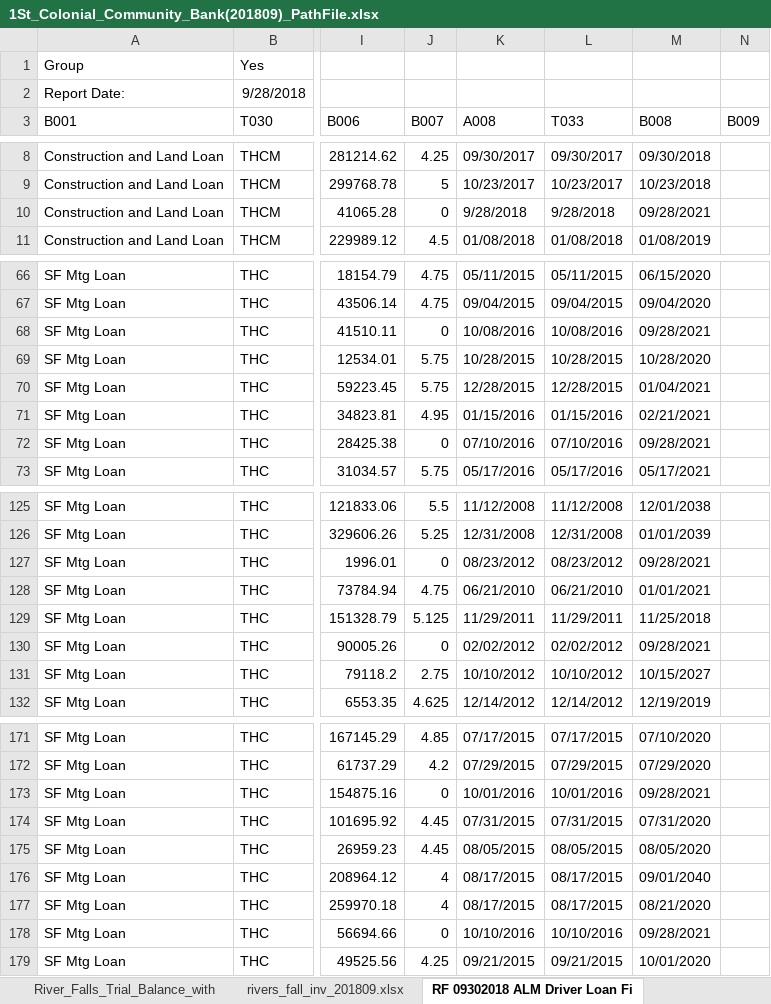
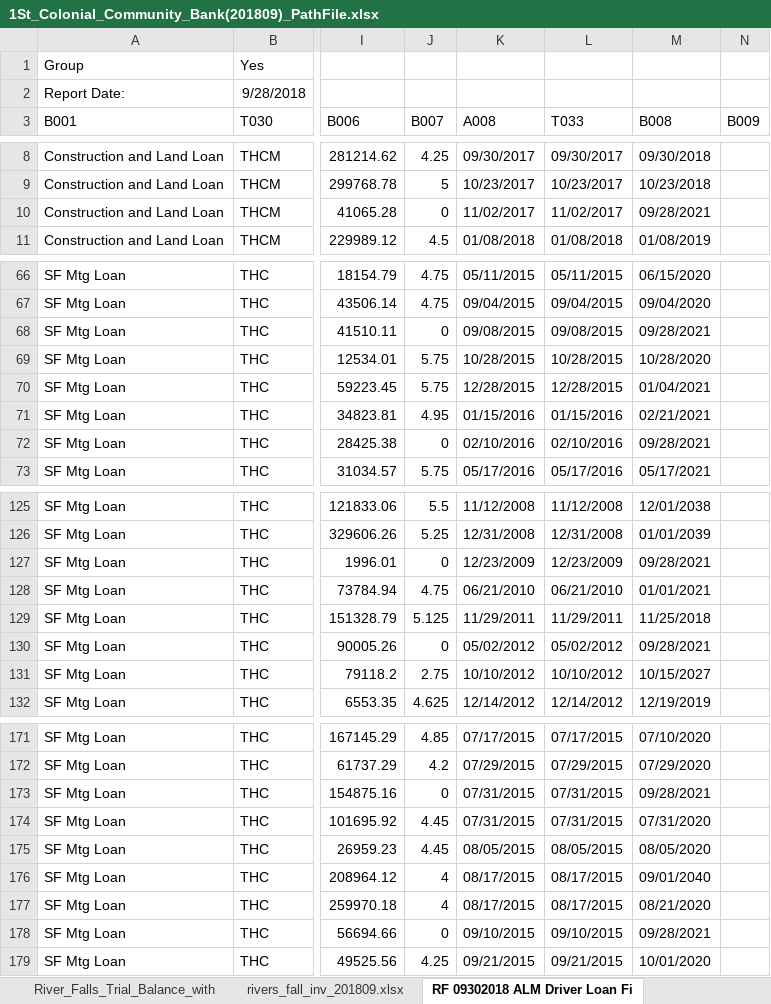
Before and after one commit to jasenliu/AutoTHCN, an Excel workbook: lib/report/benchmark_report/web14/smart_tool/1St_Colonial_Community_Bank(201809)_PathFile.xlsx, sheet RF 09302018 ALM Driver Loan Fi, drawn as a sheet; only a part is shown, gaps mark what is left out; values as stored, in another font and other column widths than the file's, no borders; the diff covers the shown part only; the diff names each change by its address in the sheet, - before the commit and + after, or states it on an @@ line.

```diff
--- a/lib/report/benchmark_report/web14/smart_tool/1St_Colonial_Community_Bank(201809)_PathFile.xlsx (sheet RF 09302018 ALM Driver Loan Fi)
+++ b/lib/report/benchmark_report/web14/smart_tool/1St_Colonial_Community_Bank(201809)_PathFile.xlsx (sheet RF 09302018 ALM Driver Loan Fi)
-K10 (A008): 9/28/2018
+K10 (A008): 11/02/2017
-L10 (T033): 9/28/2018
+L10 (T033): 11/02/2017
-K68 (A008): 10/08/2016
+K68 (A008): 09/08/2015
-L68 (T033): 10/08/2016
+L68 (T033): 09/08/2015
-K72 (A008): 07/10/2016
+K72 (A008): 02/10/2016
-L72 (T033): 07/10/2016
+L72 (T033): 02/10/2016
-K127 (A008): 08/23/2012
+K127 (A008): 12/23/2009
-L127 (T033): 08/23/2012
+L127 (T033): 12/23/2009
-K130 (A008): 02/02/2012
+K130 (A008): 05/02/2012
-L130 (T033): 02/02/2012
+L130 (T033): 05/02/2012
-K173 (A008): 10/01/2016
+K173 (A008): 07/31/2015
-L173 (T033): 10/01/2016
+L173 (T033): 07/31/2015
-K178 (A008): 10/10/2016
+K178 (A008): 09/10/2015
-L178 (T033): 10/10/2016
+L178 (T033): 09/10/2015
```
Also changed, not shown: 44 edited cells elsewhere in this sheet, sheet ALM Driver Time File.xlsx, sheet River_Falls_Trial_Balance_with3, sheet River_Falls_Trial_Balance_with4, sheet River_Falls_Trial_Balance_with, sheet River_Falls_Trial_Balance_with2, lib/report/benchmark_report/web14/smart_tool/1St_Capital_Bank(201809)_PathFile.xlsx, lib/report/benchmark_report/web14/smart_tool/1st_Century_Bank__N.A.(201809)_PathFile.xlsx, 1 other file.
